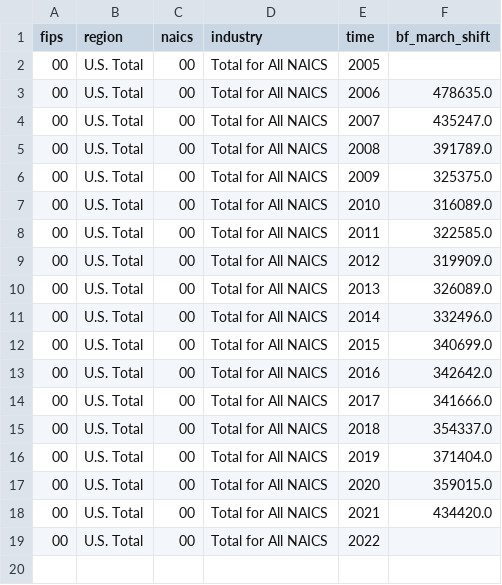
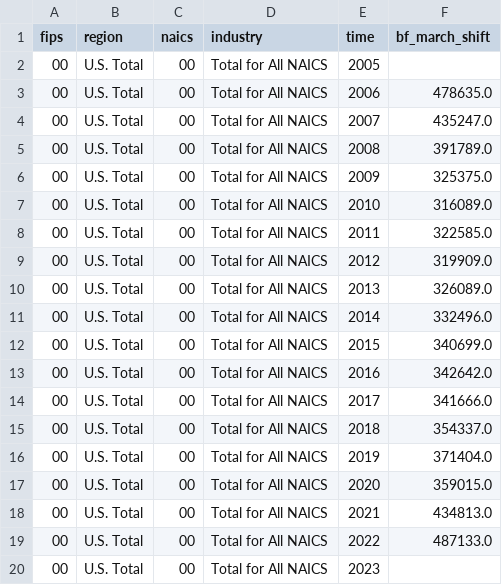
Before and after one commit to EMKF/neb, a CSV file: data/raw_data/bfs_march_us.csv, drawn as a sheet.

```diff
--- a/data/raw_data/bfs_march_us.csv
+++ b/data/raw_data/bfs_march_us.csv
@@ -17,3 +17,4 @@ fips,region,naics,industry,time,bf_march_shift
 00,U.S. Total,00,Total for All NAICS,2020,359015.0
-00,U.S. Total,00,Total for All NAICS,2021,434420.0
-00,U.S. Total,00,Total for All NAICS,2022,
+00,U.S. Total,00,Total for All NAICS,2021,434813.0
+00,U.S. Total,00,Total for All NAICS,2022,487133.0
+00,U.S. Total,00,Total for All NAICS,2023,
```
Also changed, not shown: data/raw_data/bfs_march_state.csv, data/raw_data/bfs_state.csv, 3 other files.
